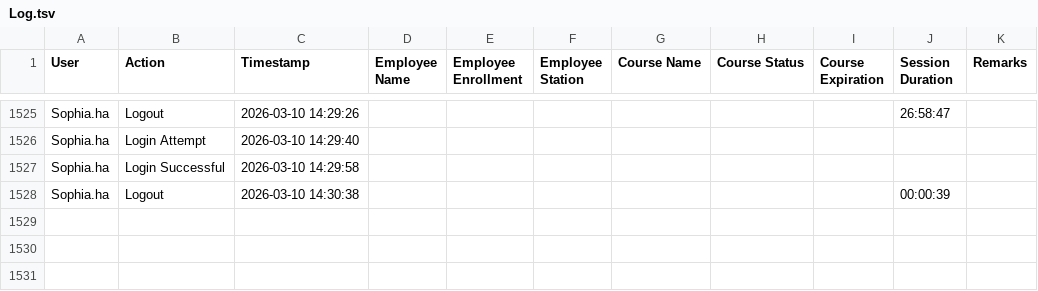
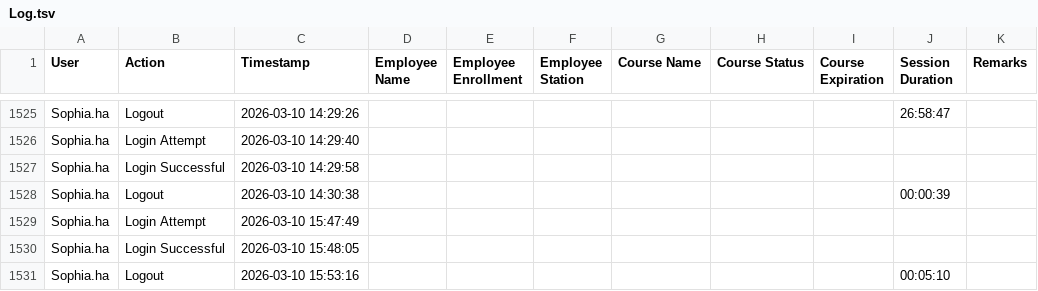
Before and after one commit to Ntiablo/TrainingOverview, a TSV file: Log.tsv, drawn as a sheet; only a part is shown, gaps mark what is left out.

Commit message:
Append new log entries to file

```diff
--- a/Log.tsv
+++ b/Log.tsv
@@ -1528 +1528,4 @@ Sophia.ha	Login Successful	2026-03-10 14:29:58
 Sophia.ha	Logout	2026-03-10 14:30:38							00:00:39	
+Sophia.ha	Login Attempt	2026-03-10 15:47:49								
+Sophia.ha	Login Successful	2026-03-10 15:48:05								
+Sophia.ha	Logout	2026-03-10 15:53:16							00:05:10	
```
